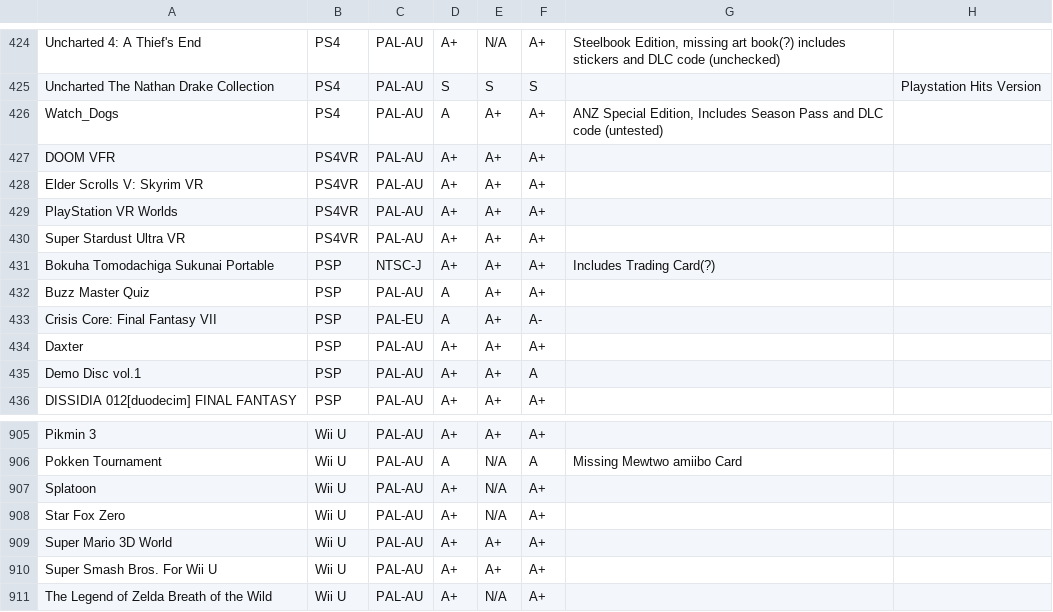
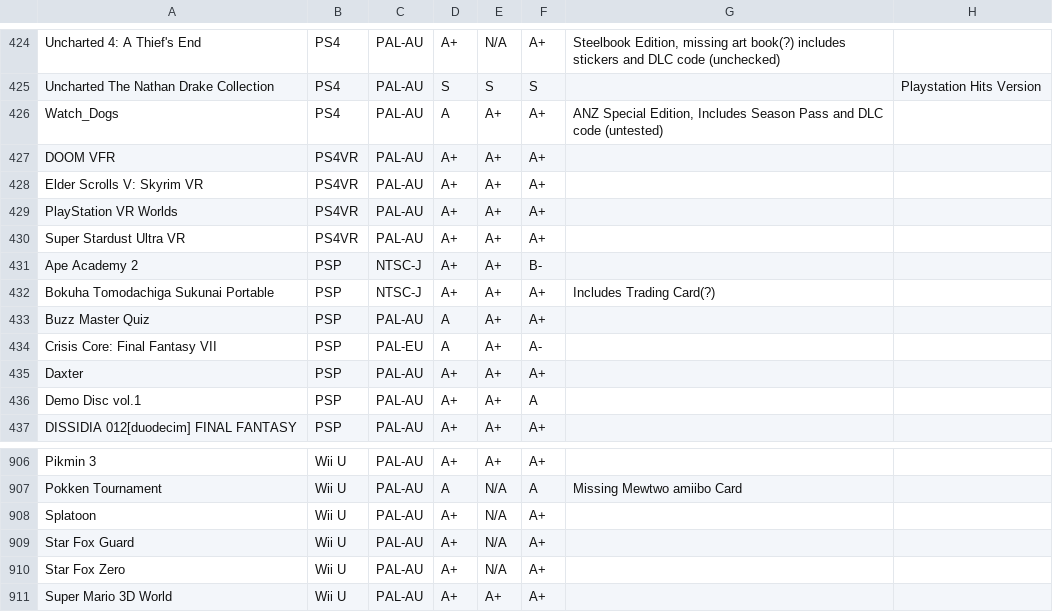
Before and after one commit to YourWishes/Games-List, a CSV file: data.csv, drawn as a sheet; only a part is shown, gaps mark what is left out; the shorter side is filled out with more unchanged rows.

Commit message:
Update data.csv

```diff
--- a/data.csv
+++ b/data.csv
@@ -430,2 +430,3 @@ PlayStation VR Worlds,PS4VR,PAL-AU,A+,A+,A+,,
 Super Stardust Ultra VR,PS4VR,PAL-AU,A+,A+,A+,,
+Ape Academy 2,PSP,NTSC-J,A+,A+,B-,,
 Bokuha Tomodachiga Sukunai Portable,PSP,NTSC-J,A+,A+,A+,Includes Trading Card(?),
@@ -907,2 +908,3 @@ Pokken Tournament,Wii U,PAL-AU,A,N/A,A,Missing Mewtwo amiibo Card,
 Splatoon,Wii U,PAL-AU,A+,N/A,A+,,
+Star Fox Guard,Wii U,PAL-AU,A+,N/A,A+,,
 Star Fox Zero,Wii U,PAL-AU,A+,N/A,A+,,
```
